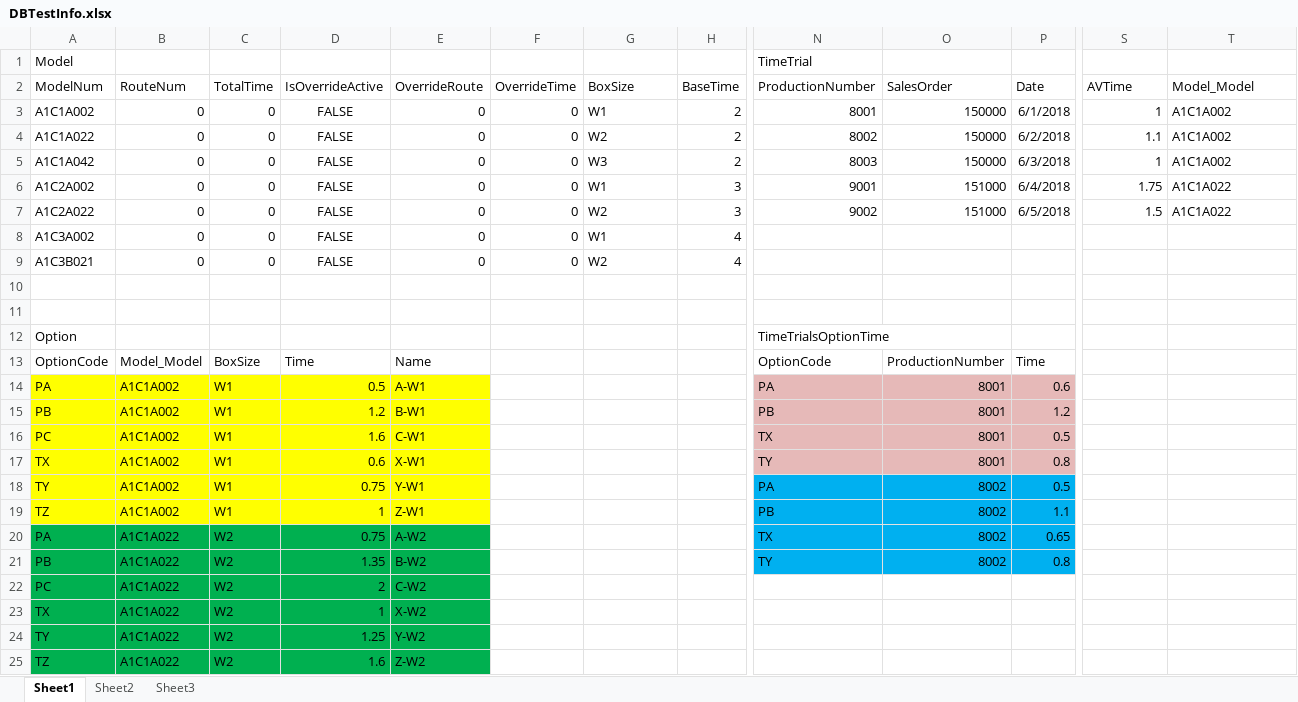
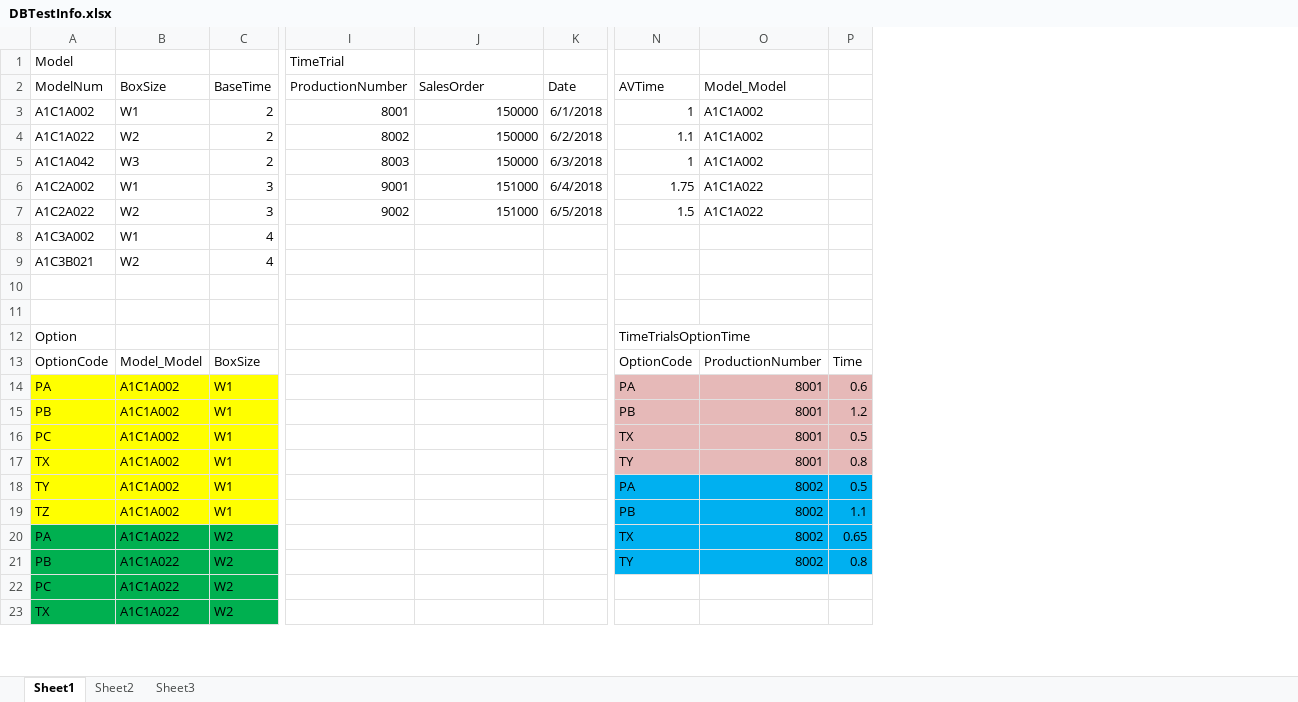
Before and after one commit to Alext24/RouteConfigurator, an Excel workbook: RouteConfiguratorDBSchema/DBTestInfo.xlsx, sheet Sheet1, drawn as a sheet; only a part is shown, gaps mark what is left out; values as stored, in another font and other column widths than the file's, no borders; removed rows and columns are numbered as before the commit, all else as after; rows hold the shown columns only; the diff covers the shown part only; the diff names each change by its address in the sheet, - before the commit and + after, or states it on an @@ line.

Commit message:
Updated database.  Added override table

```diff
--- a/RouteConfiguratorDBSchema/DBTestInfo.xlsx (sheet Sheet1)
+++ b/RouteConfiguratorDBSchema/DBTestInfo.xlsx (sheet Sheet1)
-column B (RouteNum), rows 3-9: all 0
-column C (TotalTime), rows 3-9: all 0
-column D (IsOverrideActive), rows 3-9: all FALSE
-column E (OverrideRoute), rows 3-9: all 0
-column F (OverrideTime), rows 3-9: all 0
+column P, empty
-I12 (ProductionNumber): TimeTrialsOptionTime
+I12 (ProductionNumber): (empty)
-N12 (AVTime): (empty)
+N12 (AVTime): TimeTrialsOptionTime
-row 13: OptionCode | Model_Model | BoxSize | Time | Name |  |  |  | OptionCode | ProductionNumber | Time
-row 14: PA | A1C1A002 | W1 | 0.5 | A-W1 |  |  |  | PA | 8001 | 0.6
-row 15: PB | A1C1A002 | W1 | 1.2 | B-W1 |  |  |  | PB | 8001 | 1.2
-row 16: PC | A1C1A002 | W1 | 1.6 | C-W1 |  |  |  | TX | 8001 | 0.5
-row 17: TX | A1C1A002 | W1 | 0.6 | X-W1 |  |  |  | TY | 8001 | 0.8
-row 18: TY | A1C1A002 | W1 | 0.75 | Y-W1 |  |  |  | PA | 8002 | 0.5
-row 19: TZ | A1C1A002 | W1 | 1 | Z-W1 |  |  |  | PB | 8002 | 1.1
-row 20: PA | A1C1A022 | W2 | 0.75 | A-W2 |  |  |  | TX | 8002 | 0.65
-row 21: PB | A1C1A022 | W2 | 1.35 | B-W2 |  |  |  | TY | 8002 | 0.8
-row 22: PC | A1C1A022 | W2 | 2 | C-W2
-row 23: TX | A1C1A022 | W2 | 1 | X-W2
-row 24: TY | A1C1A022 | W2 | 1.25 | Y-W2
-row 25: TZ | A1C1A022 | W2 | 1.6 | Z-W2
+row 13: OptionCode | Model_Model | BoxSize |  |  |  | OptionCode | ProductionNumber | Time
+row 14: PA | A1C1A002 | W1 |  |  |  | PA | 8001 | 0.6
+row 15: PB | A1C1A002 | W1 |  |  |  | PB | 8001 | 1.2
+row 16: PC | A1C1A002 | W1 |  |  |  | TX | 8001 | 0.5
+row 17: TX | A1C1A002 | W1 |  |  |  | TY | 8001 | 0.8
+row 18: TY | A1C1A002 | W1 |  |  |  | PA | 8002 | 0.5
+row 19: TZ | A1C1A002 | W1 |  |  |  | PB | 8002 | 1.1
+row 20: PA | A1C1A022 | W2 |  |  |  | TX | 8002 | 0.65
+row 21: PB | A1C1A022 | W2 |  |  |  | TY | 8002 | 0.8
+row 22: PC | A1C1A022 | W2
+row 23: TX | A1C1A022 | W2
```
Also changed, not shown: 2 added rows elsewhere in this sheet, formulas that keep their value, 24 other files.
